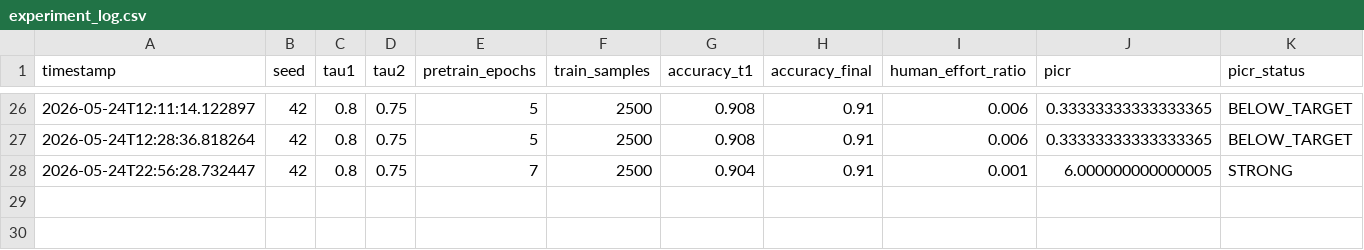
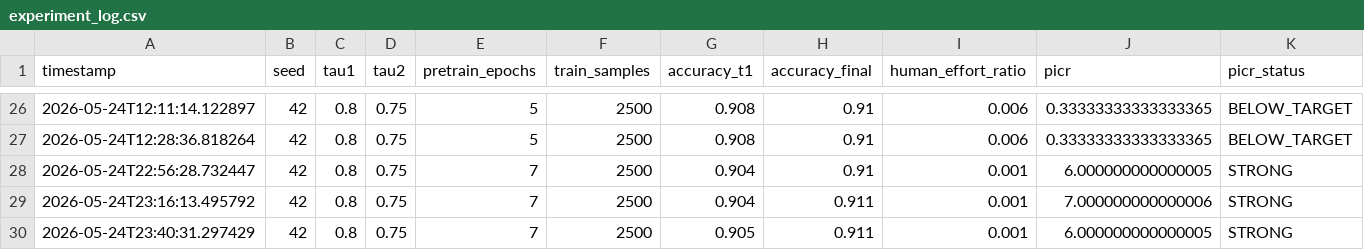
Before and after one commit to saaket2006/nlp-text-classification-categorization, a CSV file: logs/experiment_log.csv, drawn as a sheet; only a part is shown, gaps mark what is left out; rows hold the shown columns only; the diff names each change by its address in the sheet, - before the commit and + after, or states it on an @@ line.

```diff
--- a/logs/experiment_log.csv
+++ b/logs/experiment_log.csv
+row 29: 2026-05-24T23:16:13.495792 | 42 | 0.8 | 0.75 | 7 | 2500 | 0.904 | 0.911 | 0.001 | 7.000000000000006 | STRONG
+row 30: 2026-05-24T23:40:31.297429 | 42 | 0.8 | 0.75 | 7 | 2500 | 0.905 | 0.911 | 0.001 | 6.000000000000005 | STRONG
```
Also changed, not shown: 6 other files.
